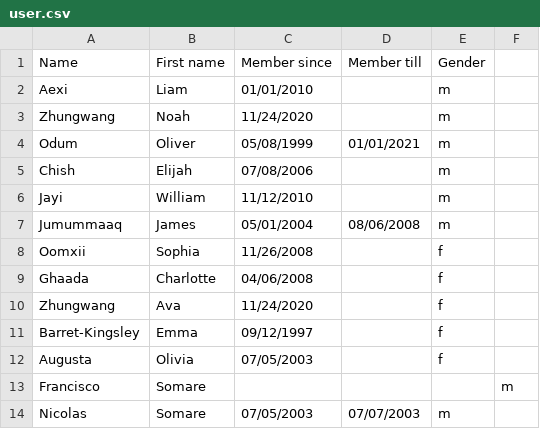
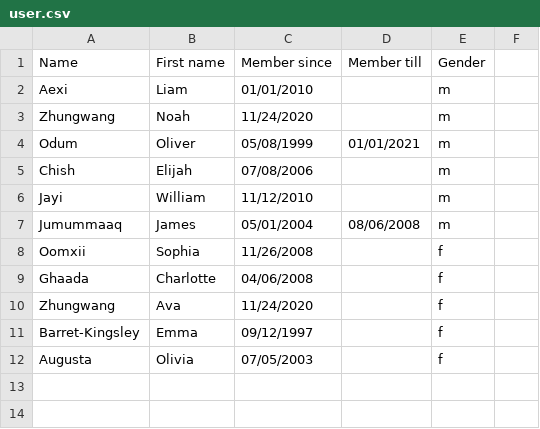
Before and after one commit to franciscosomare/assesmentprisma, a CSV file: src/main/resources/csv/user.csv, drawn as a sheet; the diff names each change by its address in the sheet, - before the commit and + after, or states it on an @@ line.

```diff
--- a/src/main/resources/csv/user.csv
+++ b/src/main/resources/csv/user.csv
-row 13: Francisco | Somare |  |  |  | m
-row 14: Nicolas | Somare | 07/05/2003 | 07/07/2003 | m
```
Also changed, not shown: src/main/resources/csv/borrowed.csv, 3 other files.
